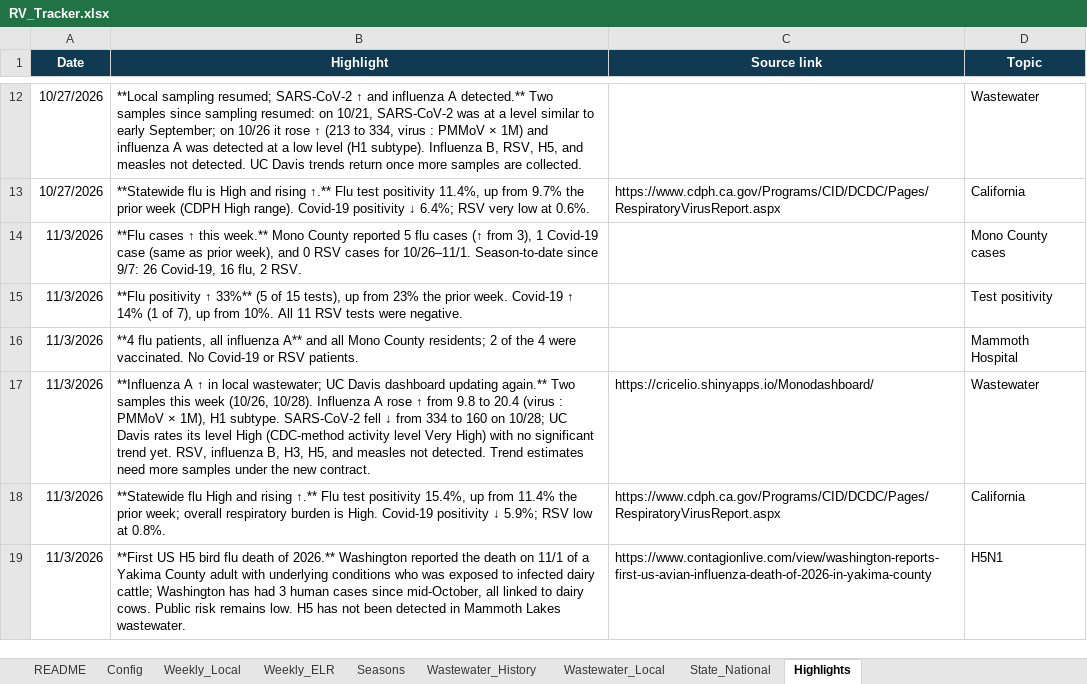
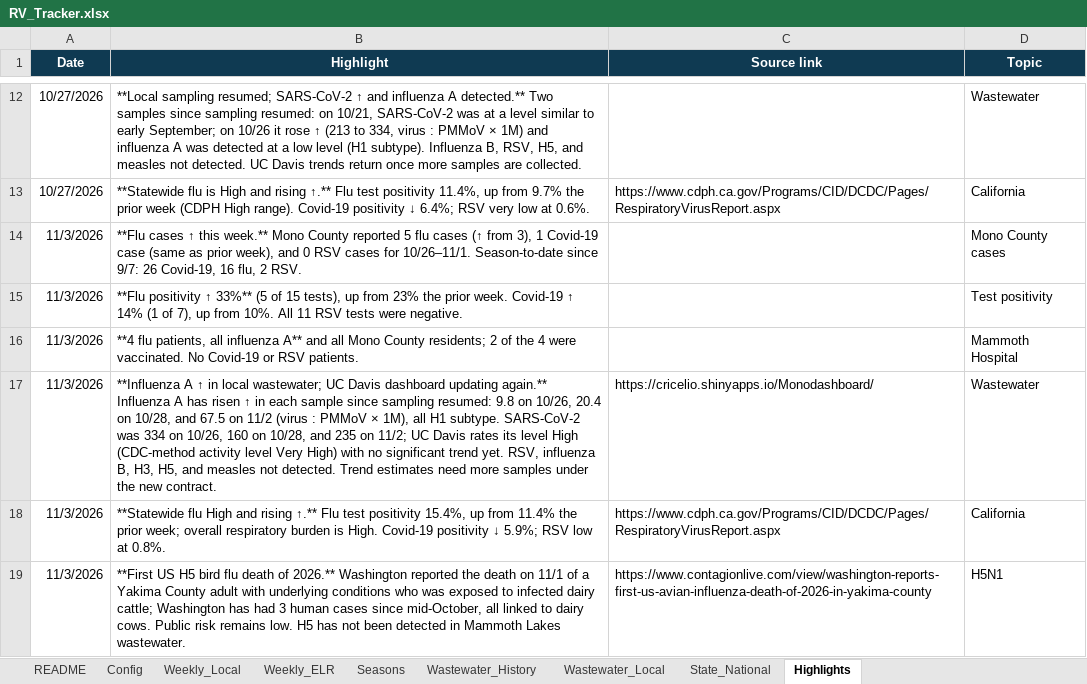
Before and after one commit to EmilyKillion/mono-county-dashboards, an Excel workbook: respiratory/RV_Tracker.xlsx, sheet Highlights, drawn as a sheet; only a part is shown, gaps mark what is left out; values as stored, in another font and other column widths than the file's, no borders; the diff names each change by its address in the sheet, - before the commit and + after, or states it on an @@ line.

```diff
--- a/respiratory/RV_Tracker.xlsx (sheet Highlights)
+++ b/respiratory/RV_Tracker.xlsx (sheet Highlights)
-B17 (Highlight): …updating again.** Two samples this week (10/26, 10/28). Influenza A rose ↑ from 9.8 to 20.4 (virus : PMMoV × 1M), H1 subtype. SARS-CoV-2 fell ↓ from 334 to 160 on 10/28; UC Davis…
+B17 (Highlight): …updating again.** Influenza A has risen ↑ in each sample since sampling resumed: 9.8 on 10/26, 20.4 on 10/28, and 67.5 on 11/2 (virus : PMMoV × 1M), all H1 subtype. SARS-CoV-2 was 334 on 10/26, 160 on 10/28, and 235 on 11/2; UC Davis…
```
Also changed, not shown: sheet Wastewater_Local.
